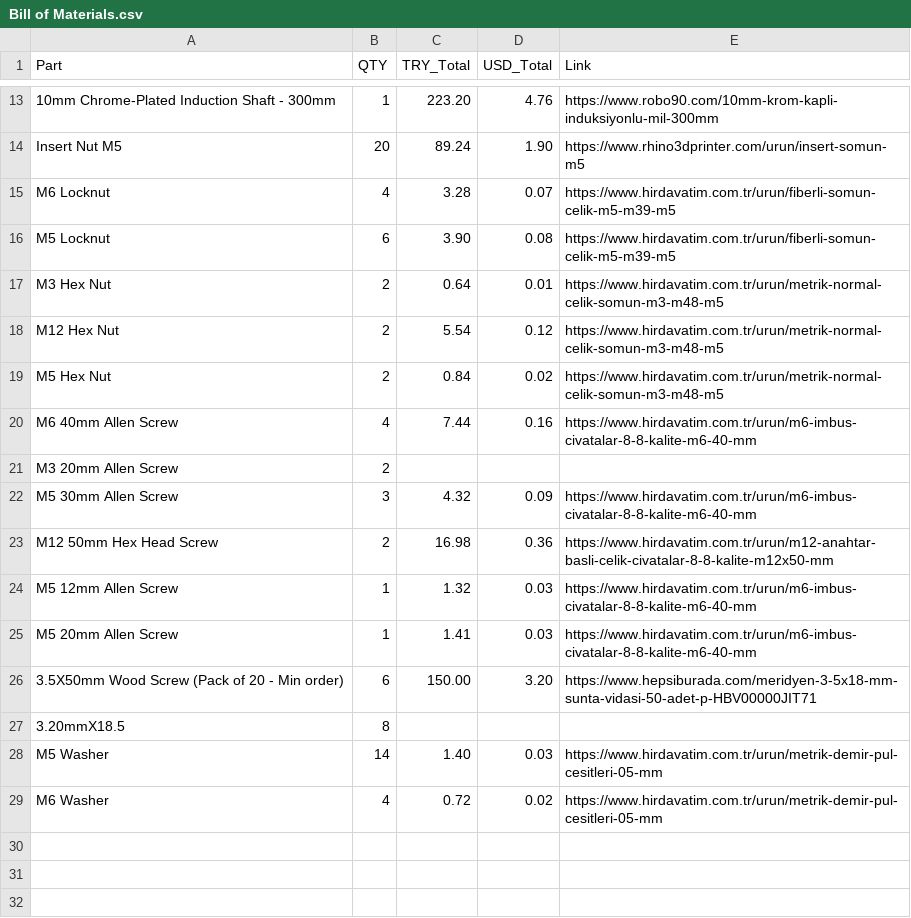
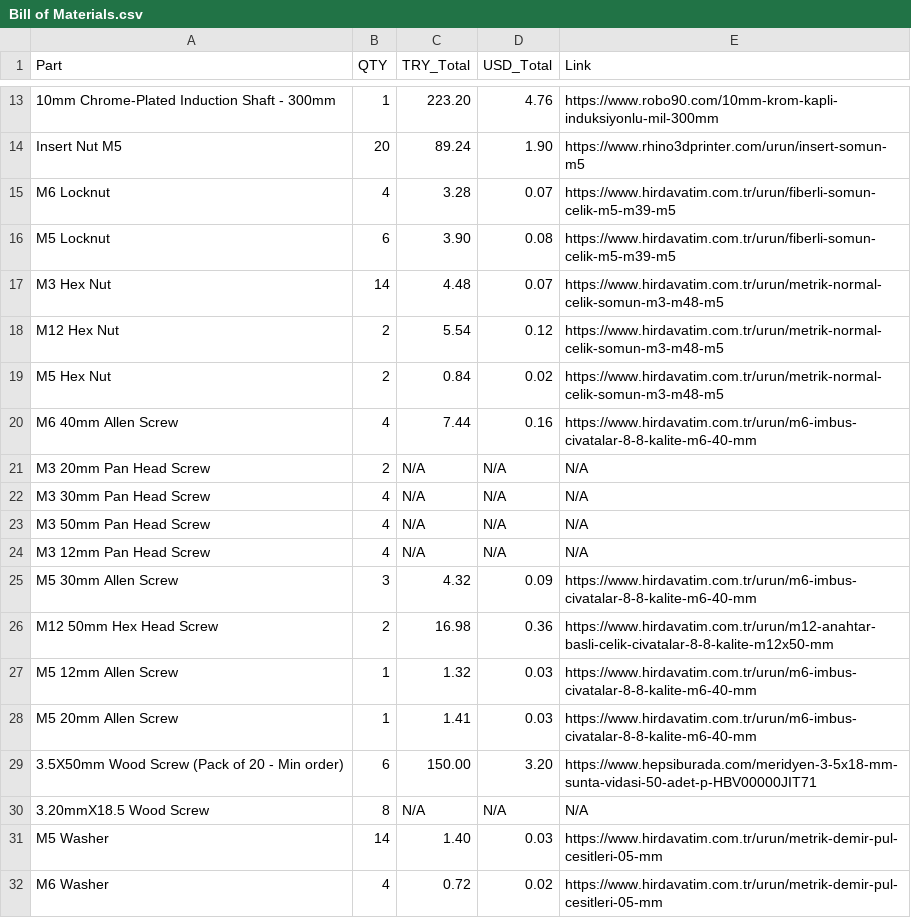
Before and after one commit to konkair/DrawerWheel, a CSV file: Bill of Materials.csv, drawn as a sheet; only a part is shown, gaps mark what is left out.

Commit message:
Update Bill of Materials.csv

```diff
--- a/Bill of Materials.csv
+++ b/Bill of Materials.csv
@@ -16,3 +16,3 @@ M6 Locknut,4,3.28,0.07,https://www.hirdavatim.com.tr/urun/fiberli-somun-celik-m5
 M5 Locknut,6,3.90,0.08,https://www.hirdavatim.com.tr/urun/fiberli-somun-celik-m5-m39-m5
-M3 Hex Nut,2,0.64,0.01,https://www.hirdavatim.com.tr/urun/metrik-normal-celik-somun-m3-m48-m5
+M3 Hex Nut,14,4.48,0.07,https://www.hirdavatim.com.tr/urun/metrik-normal-celik-somun-m3-m48-m5
 M12 Hex Nut,2,5.54,0.12,https://www.hirdavatim.com.tr/urun/metrik-normal-celik-somun-m3-m48-m5
@@ -20,3 +20,6 @@ M5 Hex Nut,2,0.84,0.02,https://www.hirdavatim.com.tr/urun/metrik-normal-celik-so
 M6 40mm Allen Screw,4,7.44,0.16,https://www.hirdavatim.com.tr/urun/m6-imbus-civatalar-8-8-kalite-m6-40-mm
-M3 20mm Allen Screw,2,,,
+M3 20mm Pan Head Screw,2,N/A,N/A,N/A
+M3 30mm Pan Head Screw,4,N/A,N/A,N/A
+M3 50mm Pan Head Screw,4,N/A,N/A,N/A
+M3 12mm Pan Head Screw,4,N/A,N/A,N/A
 M5 30mm Allen Screw,3,4.32,0.09,https://www.hirdavatim.com.tr/urun/m6-imbus-civatalar-8-8-kalite-m6-40-mm
@@ -26,3 +29,3 @@ M5 20mm Allen Screw,1,1.41,0.03,https://www.hirdavatim.com.tr/urun/m6-imbus-civa
 3.5X50mm Wood Screw (Pack of 20 - Min order),6,150.00,3.20,https://www.hepsiburada.com/meridyen-3-5x18-mm-sunta-vidasi-50-adet-p-HBV00000JIT71
-3.20mmX18.5,8,,,
+3.20mmX18.5 Wood Screw,8,N/A,N/A,N/A
 M5 Washer,14,1.40,0.03,https://www.hirdavatim.com.tr/urun/metrik-demir-pul-cesitleri-05-mm
```
